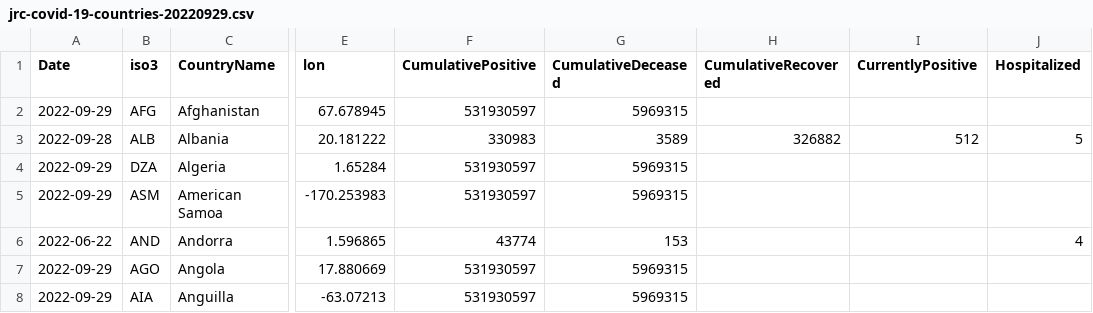
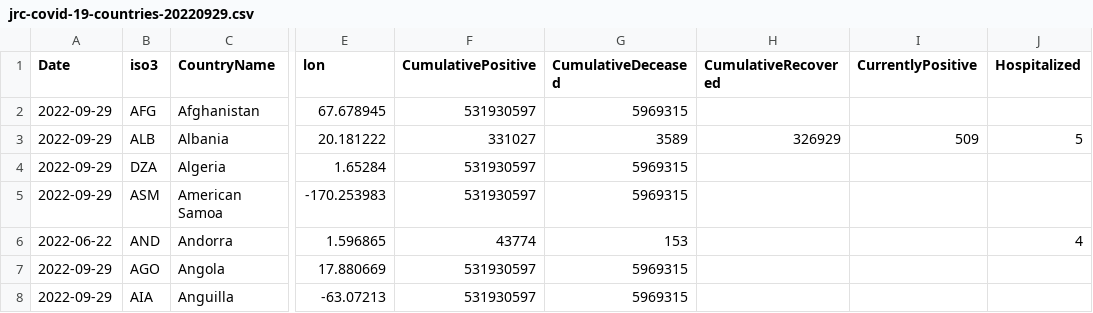
Before and after one commit to romyhansum/COVID-19, a CSV file: data-by-country/jrc-covid-19-countries-20220929.csv, drawn as a sheet; only a part is shown, gaps mark what is left out; the diff names each change by its address in the sheet, - before the commit and + after, or states it on an @@ line.

```diff
--- a/data-by-country/jrc-covid-19-countries-20220929.csv
+++ b/data-by-country/jrc-covid-19-countries-20220929.csv
-A3 (Date): 2022-09-28
+A3 (Date): 2022-09-29
-F3 (CumulativePositive): 330983
+F3 (CumulativePositive): 331027
-H3 (CumulativeRecovered): 326882
+H3 (CumulativeRecovered): 326929
-I3 (CurrentlyPositive): 512
+I3 (CurrentlyPositive): 509
```
Also changed, not shown: data-by-country/jrc-covid-19-countries-latest.csv, data-of-world/jrc-covid-19-world-latest.csv, 5 other files.
